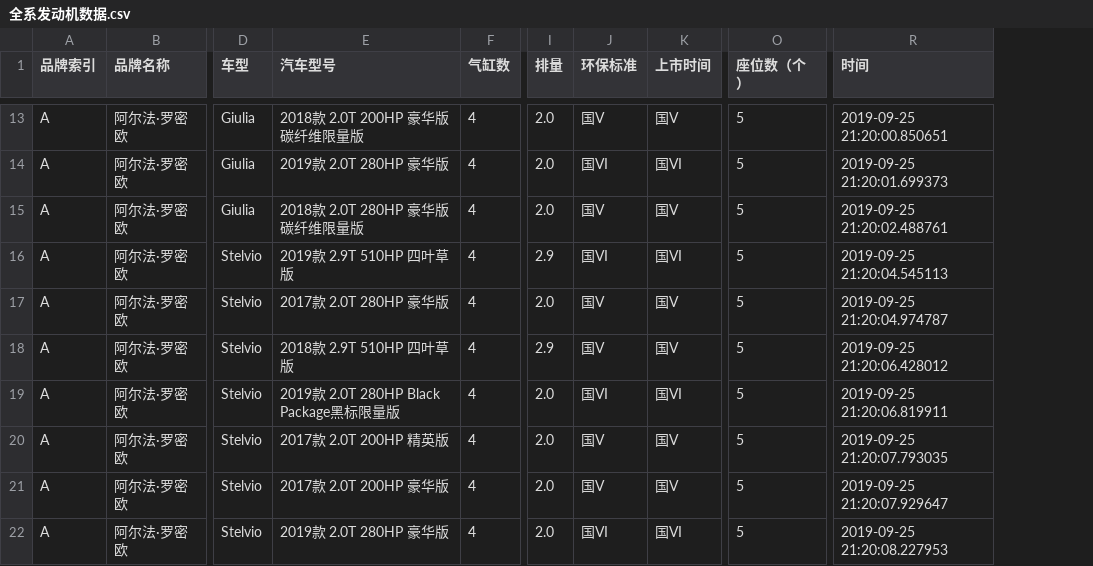
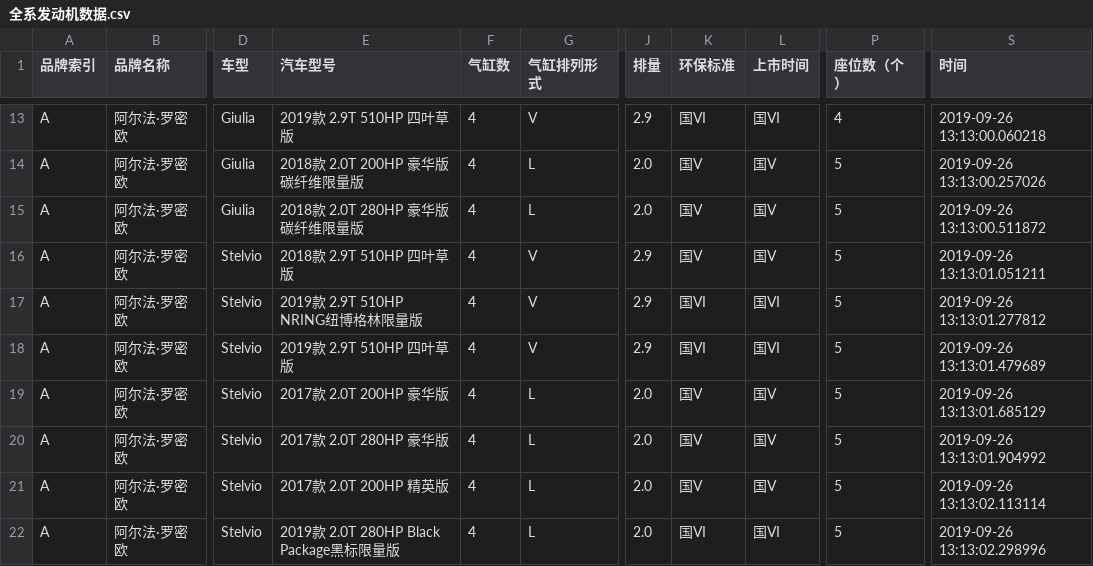
Before and after one commit to quyf88/project, a CSV file: 小爬虫/汽车之家/全系发动机数据.csv, drawn as a sheet; only a part is shown, gaps mark what is left out; addresses are those after the commit; the diff covers the shown part only; the diff names each change by its address in the sheet, - before the commit and + after, or states it on an @@ line.

```diff
--- a/小爬虫/汽车之家/全系发动机数据.csv
+++ b/小爬虫/汽车之家/全系发动机数据.csv
+column G (气缸排列形式), rows 13-22: V | L | L | V | V | V | L | L | L | L
-E13 (汽车型号): 2018款 2.0T 200HP 豪华版 碳纤维限量版
+E13 (汽车型号): 2019款 2.9T 510HP 四叶草版
-J13 (排量): 2.0
+J13 (排量): 2.9
-K13 (环保标准): 国V
+K13 (环保标准): 国VI
-L13 (上市时间): 国V
+L13 (上市时间): 国VI
-P13 (座位数（个）): 5
+P13 (座位数（个）): 4
-S13 (时间): 2019-09-25 21:20:00.850651
+S13 (时间): 2019-09-26 13:13:00.060218
-E14 (汽车型号): 2019款 2.0T 280HP 豪华版
+E14 (汽车型号): 2018款 2.0T 200HP 豪华版 碳纤维限量版
-K14 (环保标准): 国VI
+K14 (环保标准): 国V
-L14 (上市时间): 国VI
+L14 (上市时间): 国V
-S14 (时间): 2019-09-25 21:20:01.699373
+S14 (时间): 2019-09-26 13:13:00.257026
-S15 (时间): 2019-09-25 21:20:02.488761
+S15 (时间): 2019-09-26 13:13:00.511872
-E16 (汽车型号): 2019款 2.9T 510HP 四叶草版
+E16 (汽车型号): 2018款 2.9T 510HP 四叶草版
-K16 (环保标准): 国VI
+K16 (环保标准): 国V
-L16 (上市时间): 国VI
+L16 (上市时间): 国V
-S16 (时间): 2019-09-25 21:20:04.545113
+S16 (时间): 2019-09-26 13:13:01.051211
-E17 (汽车型号): 2017款 2.0T 280HP 豪华版
+E17 (汽车型号): 2019款 2.9T 510HP NRING纽博格林限量版
-J17 (排量): 2.0
+J17 (排量): 2.9
-K17:K18 (环保标准): 国V
+K17:K18 (环保标准): 国VI
-L17:L18 (上市时间): 国V
+L17:L18 (上市时间): 国VI
-S17 (时间): 2019-09-25 21:20:04.974787
+S17 (时间): 2019-09-26 13:13:01.277812
-E18 (汽车型号): 2018款 2.9T 510HP 四叶草版
+E18 (汽车型号): 2019款 2.9T 510HP 四叶草版
-S18 (时间): 2019-09-25 21:20:06.428012
+S18 (时间): 2019-09-26 13:13:01.479689
-E19 (汽车型号): 2019款 2.0T 280HP Black Package黑标限量版
+E19 (汽车型号): 2017款 2.0T 200HP 豪华版
-K19 (环保标准): 国VI
+K19 (环保标准): 国V
-L19 (上市时间): 国VI
+L19 (上市时间): 国V
-S19 (时间): 2019-09-25 21:20:06.819911
+S19 (时间): 2019-09-26 13:13:01.685129
-E20 (汽车型号): 2017款 2.0T 200HP 精英版
+E20 (汽车型号): 2017款 2.0T 280HP 豪华版
-S20 (时间): 2019-09-25 21:20:07.793035
+S20 (时间): 2019-09-26 13:13:01.904992
-E21 (汽车型号): 2017款 2.0T 200HP 豪华版
+E21 (汽车型号): 2017款 2.0T 200HP 精英版
-S21 (时间): 2019-09-25 21:20:07.929647
+S21 (时间): 2019-09-26 13:13:02.113114
-E22 (汽车型号): 2019款 2.0T 280HP 豪华版
+E22 (汽车型号): 2019款 2.0T 280HP Black Package黑标限量版
-S22 (时间): 2019-09-25 21:20:08.227953
+S22 (时间): 2019-09-26 13:13:02.298996
```
Also changed, not shown: 1 added row, 1 removed row and 60 edited cells elsewhere in this file, 3 other files.
